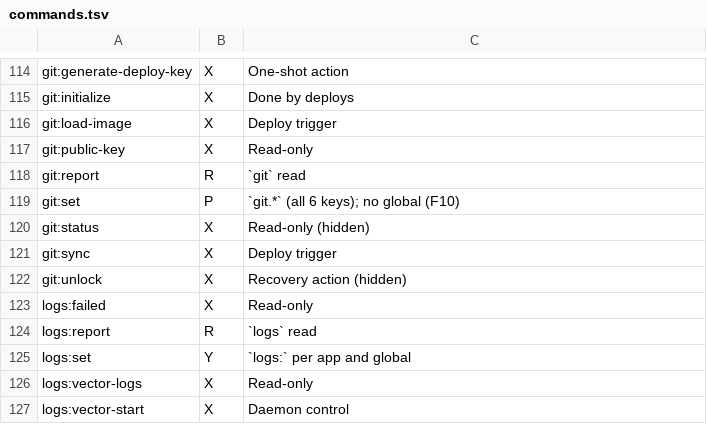
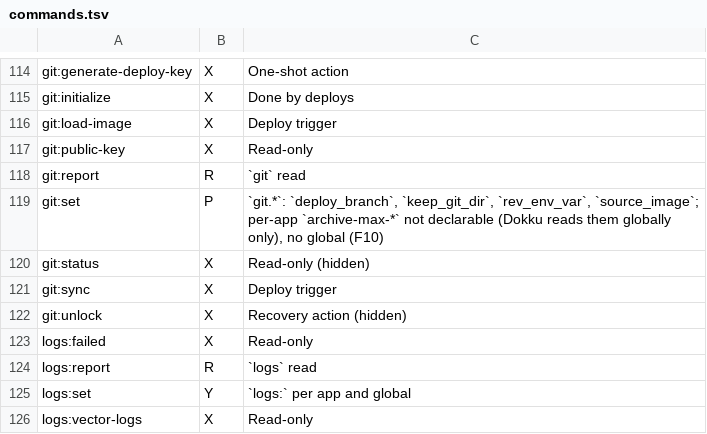
Before and after one commit to guess/dokku-compose, a TSV file: scripts/dokku-audit/commands.tsv, drawn as a sheet; only a part is shown, gaps mark what is left out; the shorter side is filled out with more unchanged rows.

Commit message:
fix(properties): Treat Dokku-written keys as Dokku-managed and test against real reports (LAB-752)

```diff
--- a/scripts/dokku-audit/commands.tsv
+++ b/scripts/dokku-audit/commands.tsv
@@ -118,3 +118,3 @@ git:public-key	X	Read-only
 git:report	R	`git` read
-git:set	P	`git.*` (all 6 keys); no global (F10)
+git:set	P	`git.*`: `deploy_branch`, `keep_git_dir`, `rev_env_var`, `source_image`; per-app `archive-max-*` not declarable (Dokku reads them globally only), no global (F10)
 git:status	X	Read-only (hidden)
```
Also changed, not shown: 25 other files.
